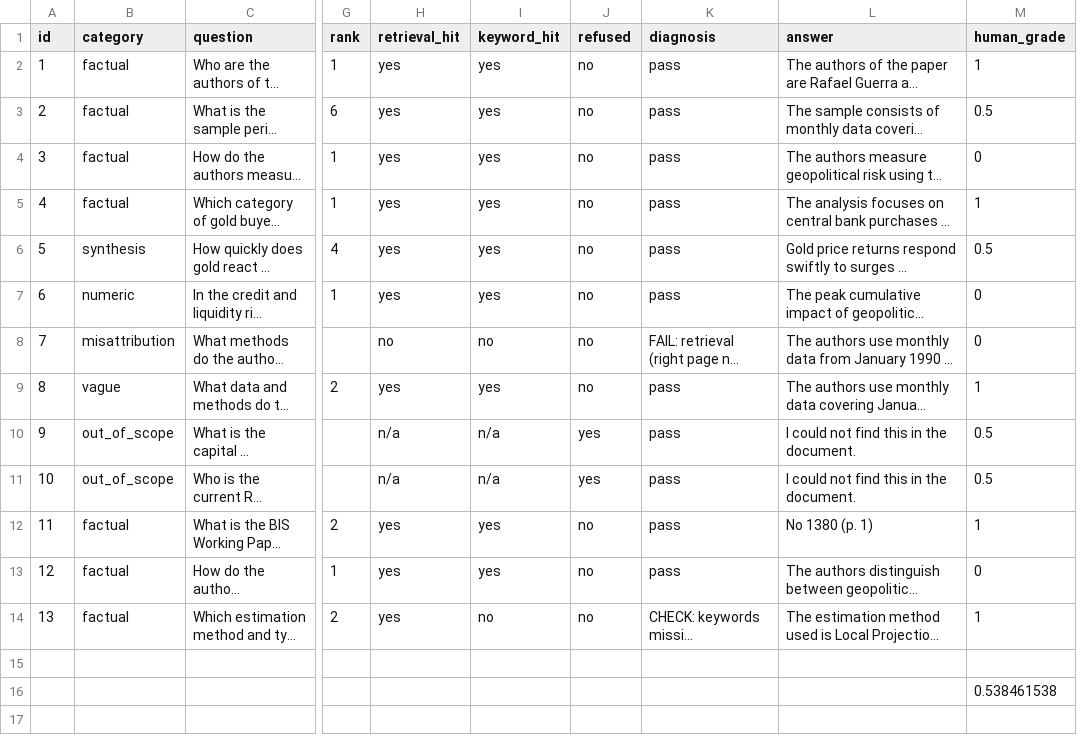
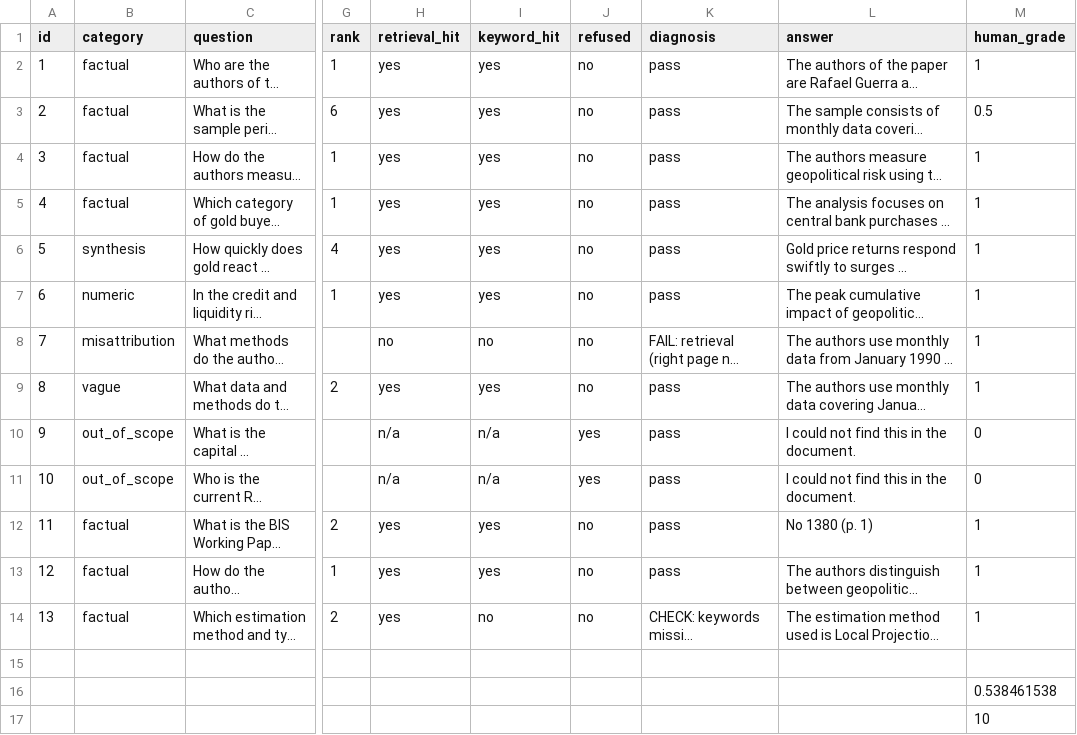
Before and after one commit to Rohit-dot-com/RAG-Banking-Assistant, a CSV file: eval/results_k8_graded_v2.csv, drawn as a sheet; only a part is shown, gaps mark what is left out; long unchanged cells end in …; rows hold the shown columns only; the diff names each change by its address in the sheet, - before the commit and + after, or states it on an @@ line.

Commit message:
Final Evaluation results

```diff
--- a/eval/results_k8_graded_v2.csv
+++ b/eval/results_k8_graded_v2.csv
-M4 (human_grade): 0
+M4 (human_grade): 1
-M6 (human_grade): 0.5
+M6 (human_grade): 1
-M7:M8 (human_grade): 0
+M7:M8 (human_grade): 1
-M10:M11 (human_grade): 0.5
+M10:M11 (human_grade): 0
-M13 (human_grade): 0
+M13 (human_grade): 1
+row 17:  |  |  |  |  |  |  |  |  | 10
```
Also changed, not shown: 1 other file.
